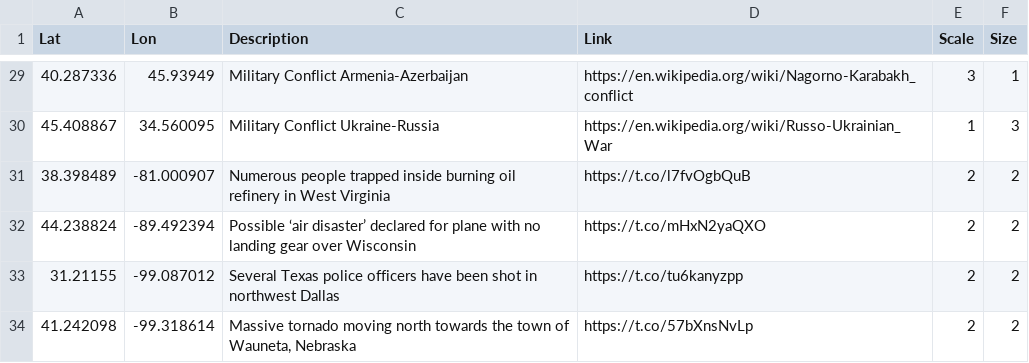
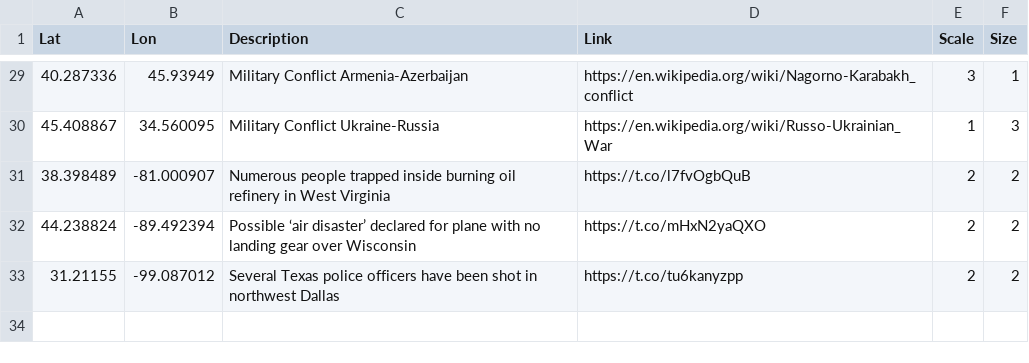
Before and after one commit to antonio-hickey/gDash, a CSV file: data/events/dataset.csv, drawn as a sheet; only a part is shown, gaps mark what is left out.

Commit message:
Automated Data Update

```diff
--- a/data/events/dataset.csv
+++ b/data/events/dataset.csv
@@ -33,2 +33 @@ Lat,Lon,Description,Link,Scale,Size
 31.21155,-99.087012,Several Texas police officers have been shot in northwest Dallas,https://t.co/tu6kanyzpp,2,2
-41.242098,-99.318614,"Massive tornado moving north towards the town of Wauneta, Nebraska",https://t.co/57bXnsNvLp,2,2
```
